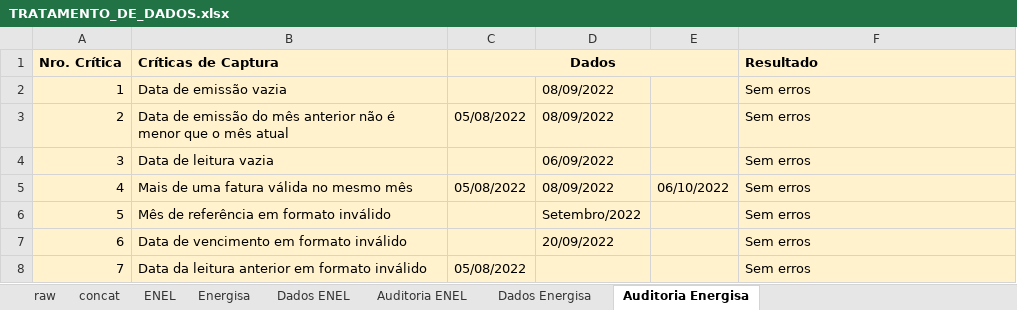
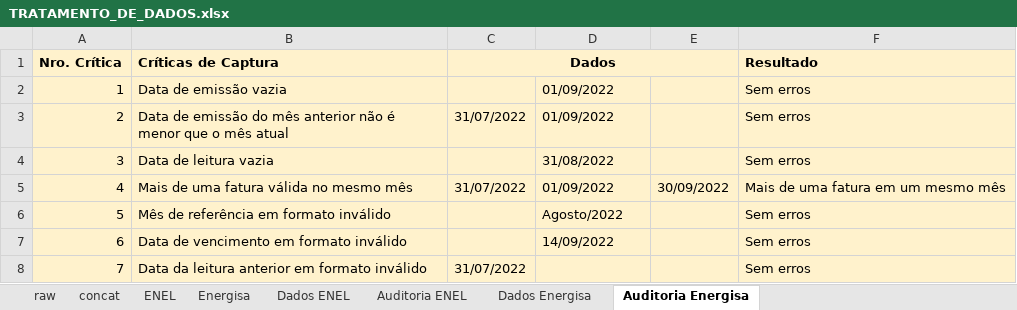
Before and after one commit to andreguarialm/PDF_Miner-Faturas_Energia, an Excel workbook: TRATAMENTO_DE_DADOS.xlsx, sheet Auditoria Energisa, drawn as a sheet; values as stored, in another font and other column widths than the file's, no borders; the diff names each change by its address in the sheet, - before the commit and + after, or states it on an @@ line.

Commit message:
injet erro indice

```diff
--- a/TRATAMENTO_DE_DADOS.xlsx (sheet Auditoria Energisa)
+++ b/TRATAMENTO_DE_DADOS.xlsx (sheet Auditoria Energisa)
-D2:D3: 08/09/2022
+D2:D3: 01/09/2022
-C3 (Dados): 05/08/2022
+C3 (Dados): 31/07/2022
-D4: 06/09/2022
+D4: 31/08/2022
-C5 (Dados): 05/08/2022
+C5 (Dados): 31/07/2022
-D5: 08/09/2022
+D5: 01/09/2022
-E5: 06/10/2022
+E5: 30/09/2022
-F5 (Resultado): Sem erros
+F5 (Resultado): Mais de uma fatura em um mesmo mês
-D6: Setembro/2022
+D6: Agosto/2022
-D7: 20/09/2022
+D7: 14/09/2022
-C8 (Dados): 05/08/2022
+C8 (Dados): 31/07/2022
```
Also changed, not shown: sheet Energisa, sheet raw, sheet concat, sheet Dados Energisa, sheet Dados ENEL, sheet ENEL, formulas that keep their value, dados_fatura.xlsx, 2 other files.
